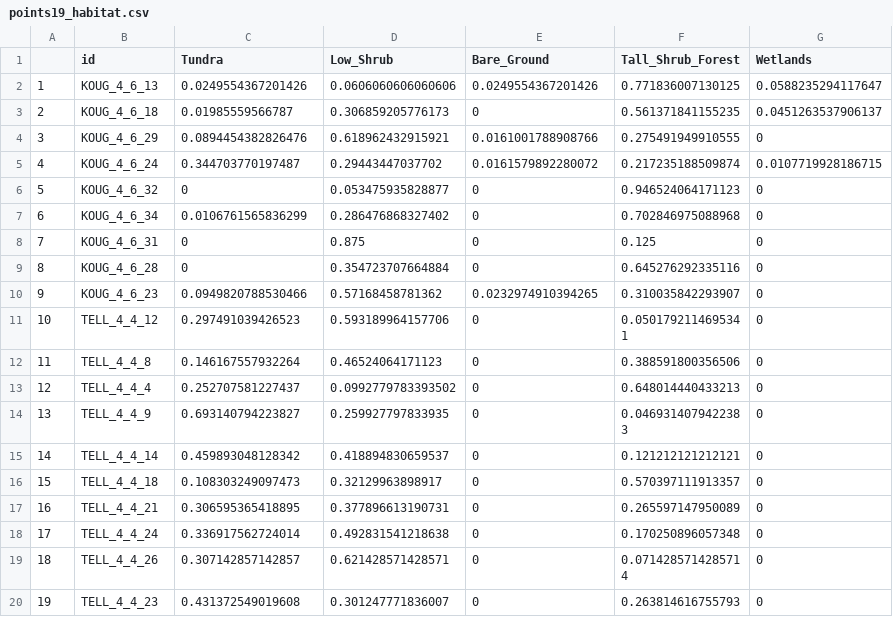
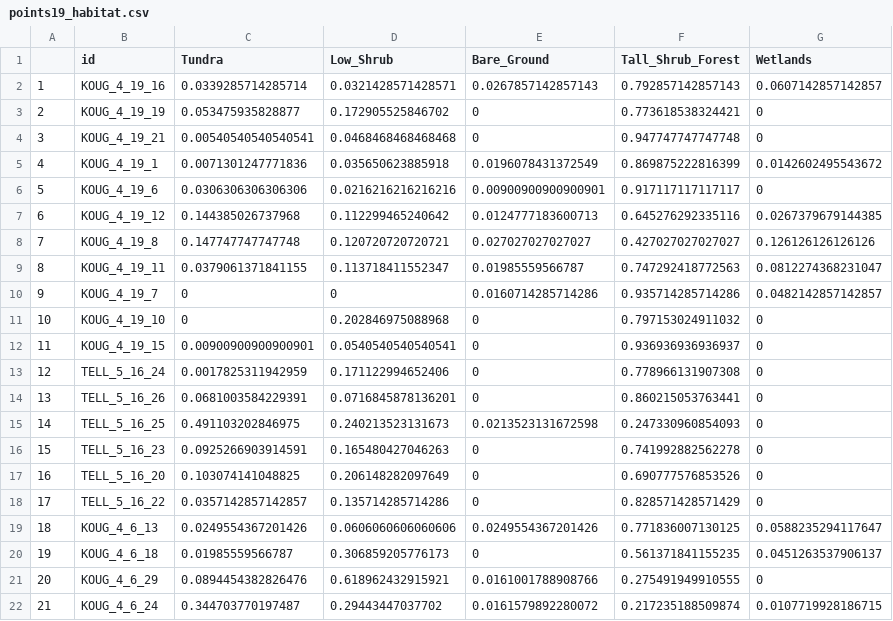
Before and after one commit to michaelagustafson/gyrfalcon, a CSV file: data/points19_habitat.csv, drawn as a sheet; only a part is shown; the shorter side is filled out with more unchanged rows; addresses are those after the commit; the diff names each change by its address in the sheet, - before the commit and + after, or states it on an @@ line.

Commit message:
now has all points

```diff
--- a/data/points19_habitat.csv
+++ b/data/points19_habitat.csv
+row 2: 1 | KOUG_4_19_16 | 0.0339285714285714 | 0.0321428571428571 | 0.0267857142857143 | 0.792857142857143 | 0.0607142857142857
+row 3: 2 | KOUG_4_19_19 | 0.053475935828877 | 0.172905525846702 | 0 | 0.773618538324421 | 0
+row 4: 3 | KOUG_4_19_21 | 0.00540540540540541 | 0.0468468468468468 | 0 | 0.947747747747748 | 0
+row 5: 4 | KOUG_4_19_1 | 0.0071301247771836 | 0.035650623885918 | 0.0196078431372549 | 0.869875222816399 | 0.0142602495543672
+row 6: 5 | KOUG_4_19_6 | 0.0306306306306306 | 0.0216216216216216 | 0.00900900900900901 | 0.917117117117117 | 0
+row 7: 6 | KOUG_4_19_12 | 0.144385026737968 | 0.112299465240642 | 0.0124777183600713 | 0.645276292335116 | 0.0267379679144385
+row 8: 7 | KOUG_4_19_8 | 0.147747747747748 | 0.120720720720721 | 0.027027027027027 | 0.427027027027027 | 0.126126126126126
+row 9: 8 | KOUG_4_19_11 | 0.0379061371841155 | 0.113718411552347 | 0.01985559566787 | 0.747292418772563 | 0.0812274368231047
+row 10: 9 | KOUG_4_19_7 | 0 | 0 | 0.0160714285714286 | 0.935714285714286 | 0.0482142857142857
+row 11: 10 | KOUG_4_19_10 | 0 | 0.202846975088968 | 0 | 0.797153024911032 | 0
+row 12: 11 | KOUG_4_19_15 | 0.00900900900900901 | 0.0540540540540541 | 0 | 0.936936936936937 | 0
+row 13: 12 | TELL_5_16_24 | 0.0017825311942959 | 0.171122994652406 | 0 | 0.778966131907308 | 0
+row 14: 13 | TELL_5_16_26 | 0.0681003584229391 | 0.0716845878136201 | 0 | 0.860215053763441 | 0
+row 15: 14 | TELL_5_16_25 | 0.491103202846975 | 0.240213523131673 | 0.0213523131672598 | 0.247330960854093 | 0
+row 16: 15 | TELL_5_16_23 | 0.0925266903914591 | 0.165480427046263 | 0 | 0.741992882562278 | 0
+row 17: 16 | TELL_5_16_20 | 0.103074141048825 | 0.206148282097649 | 0 | 0.690777576853526 | 0
+row 18: 17 | TELL_5_16_22 | 0.0357142857142857 | 0.135714285714286 | 0 | 0.828571428571429 | 0
@@ column A renumbered from row 19 down @@
```
